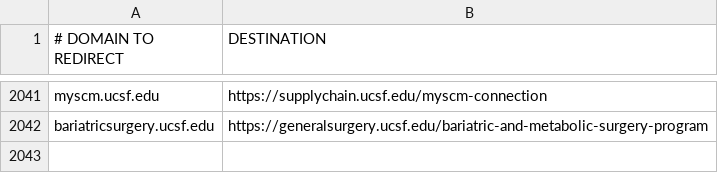
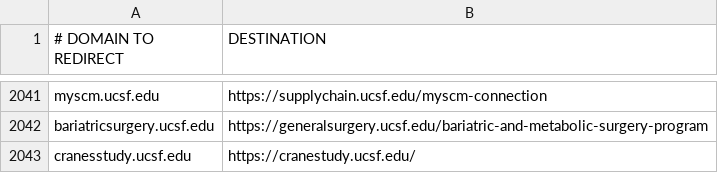
Before and after one commit to ucsf-web-services/redirect-service, a TSV file: rules.tsv, drawn as a sheet; only a part is shown, gaps mark what is left out; the diff names each change by its address in the sheet, - before the commit and + after, or states it on an @@ line.

Commit message:
redirect for cranesstudy

```diff
--- a/rules.tsv
+++ b/rules.tsv
+row 2043: cranesstudy.ucsf.edu | https://cranestudy.ucsf.edu/
```
